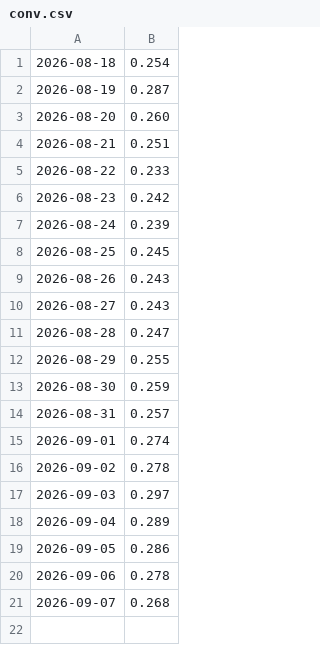
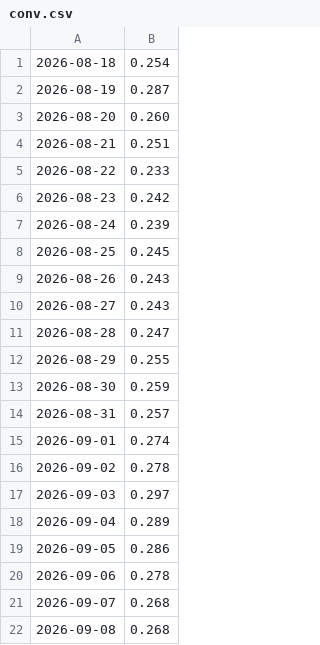
Before and after one commit to ian-sanghyuk-han/batavia-wtl, a CSV file: site/data/history/conv.csv, drawn as a sheet.

```diff
--- a/site/data/history/conv.csv
+++ b/site/data/history/conv.csv
@@ -21 +21,2 @@
 2026-09-07,0.268
+2026-09-08,0.268
```
Also changed, not shown: 6 other files.
